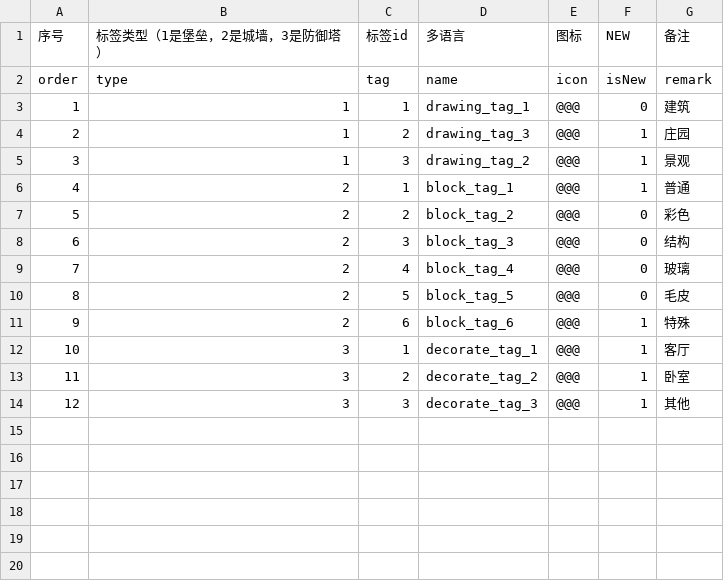
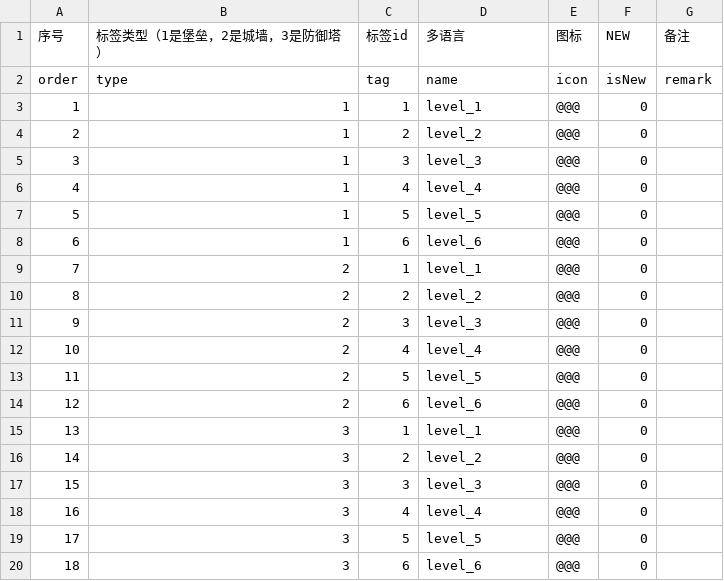
Before and after one commit to heliaoyuan10086/Game, a CSV file: BlockFort/tag.csv, drawn as a sheet; addresses are those after the commit; the diff names each change by its address in the sheet, - before the commit and + after, or states it on an @@ line.

```diff
--- a/BlockFort/tag.csv
+++ b/BlockFort/tag.csv
-D3 (多语言): drawing_tag_1
+D3 (多语言): level_1
-G3 (备注): 建筑
+G3 (备注): (empty)
-D4 (多语言): drawing_tag_3
+D4 (多语言): level_2
-F4:F5 (NEW): 1
+F4:F5 (NEW): 0
-G4 (备注): 庄园
+G4 (备注): (empty)
-D5 (多语言): drawing_tag_2
+D5 (多语言): level_3
-G5 (备注): 景观
+G5 (备注): (empty)
+row 6: 4 | 1 | 4 | level_4 | @@@ | 0
+row 7: 5 | 1 | 5 | level_5 | @@@ | 0
+row 8: 6 | 1 | 6 | level_6 | @@@ | 0
@@ column A (序号) renumbered between rows 9 and 17 @@
-D9 (多语言): block_tag_1
+D9 (多语言): level_1
-F9 (NEW): 1
+F9 (NEW): 0
-G9 (备注): 普通
+G9 (备注): (empty)
-D10 (多语言): block_tag_2
+D10 (多语言): level_2
-G10 (备注): 彩色
+G10 (备注): (empty)
-D11 (多语言): block_tag_3
+D11 (多语言): level_3
-G11 (备注): 结构
+G11 (备注): (empty)
-D12 (多语言): block_tag_4
+D12 (多语言): level_4
-G12 (备注): 玻璃
+G12 (备注): (empty)
-D13 (多语言): block_tag_5
+D13 (多语言): level_5
-G13 (备注): 毛皮
+G13 (备注): (empty)
-D14 (多语言): block_tag_6
+D14 (多语言): level_6
-F14:F17 (NEW): 1
+F14:F17 (NEW): 0
-G14 (备注): 特殊
+G14 (备注): (empty)
-D15 (多语言): decorate_tag_1
+D15 (多语言): level_1
-G15 (备注): 客厅
+G15 (备注): (empty)
-D16 (多语言): decorate_tag_2
+D16 (多语言): level_2
-G16 (备注): 卧室
+G16 (备注): (empty)
-D17 (多语言): decorate_tag_3
+D17 (多语言): level_3
-G17 (备注): 其他
+G17 (备注): (empty)
+row 18: 16 | 3 | 4 | level_4 | @@@ | 0
+row 19: 17 | 3 | 5 | level_5 | @@@ | 0
+row 20: 18 | 3 | 6 | level_6 | @@@ | 0
```
Also changed, not shown: 3 other files.
